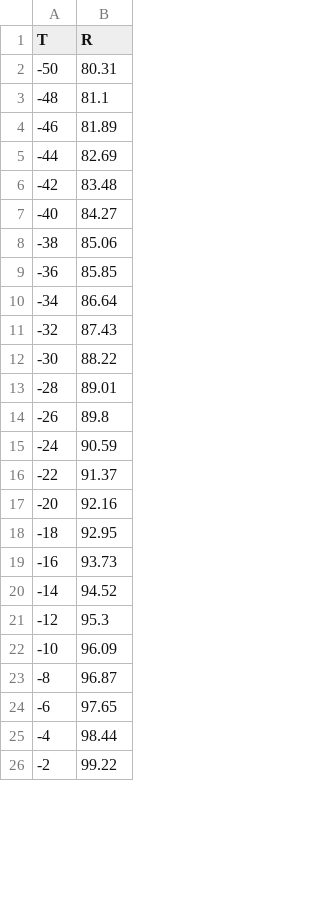
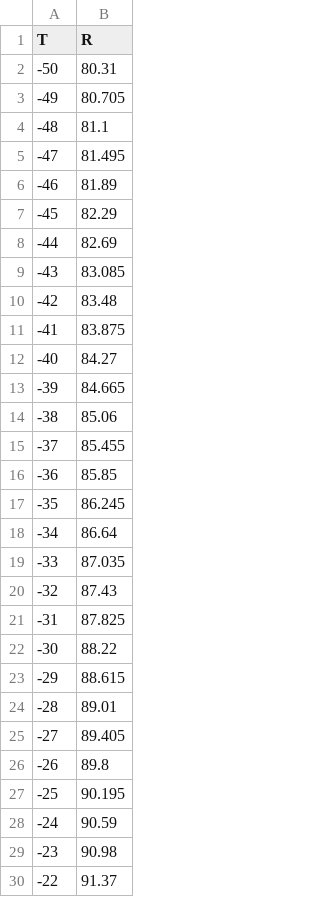
Before and after one commit to Marik28/dissertation, a CSV file: data/pt_100.csv, drawn as a sheet; only a part is shown; the shorter side is filled out with more unchanged rows; the diff covers the shown part only; the diff names each change by its address in the sheet, - before the commit and + after, or states it on an @@ line.

```diff
--- a/data/pt_100.csv
+++ b/data/pt_100.csv
+row 3: -49 | 80.705
+row 5: -47 | 81.495
+row 7: -45 | 82.29
+row 9: -43 | 83.085
+row 11: -41 | 83.875
+row 13: -39 | 84.665
+row 15: -37 | 85.455
+row 17: -35 | 86.245
+row 19: -33 | 87.035
+row 21: -31 | 87.825
+row 23: -29 | 88.615
+row 25: -27 | 89.405
+row 27: -25 | 90.195
+row 29: -23 | 90.98
```
Also changed, not shown: 61 added rows and 2 edited cells elsewhere in this file, data/pt_1000.csv.
